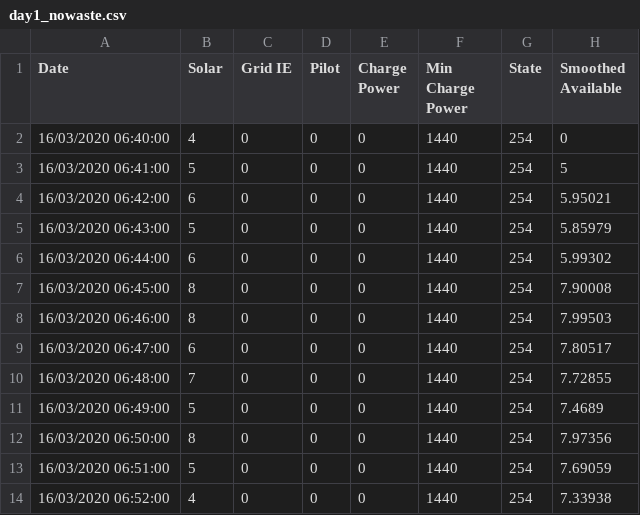
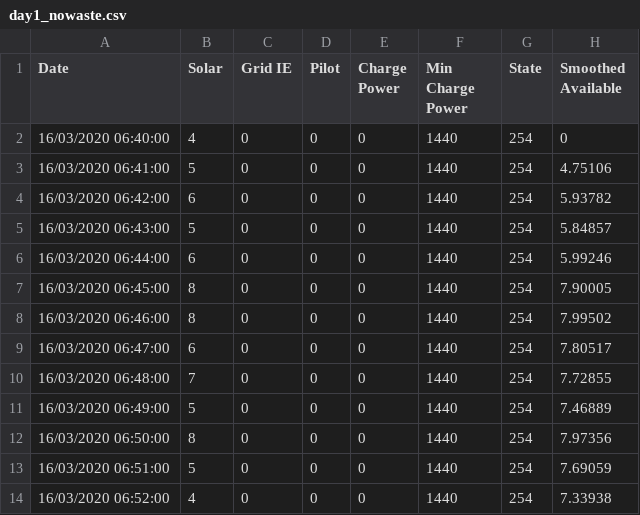
Before and after one commit to OpenEVSE/openevse_esp32_firmware, a CSV file: divert_sim/output/day1_nowaste.csv, drawn as a sheet; only a part is shown.

```diff
--- a/divert_sim/output/day1_nowaste.csv
+++ b/divert_sim/output/day1_nowaste.csv
@@ -2,11 +2,11 @@ Date,Solar,Grid IE,Pilot,Charge Power,Min Charge Power,State,Smoothed Available
 16/03/2020 06:40:00,4,0,0,0,1440,254,0
-16/03/2020 06:41:00,5,0,0,0,1440,254,5
-16/03/2020 06:42:00,6,0,0,0,1440,254,5.95021
-16/03/2020 06:43:00,5,0,0,0,1440,254,5.85979
-16/03/2020 06:44:00,6,0,0,0,1440,254,5.99302
-16/03/2020 06:45:00,8,0,0,0,1440,254,7.90008
-16/03/2020 06:46:00,8,0,0,0,1440,254,7.99503
+16/03/2020 06:41:00,5,0,0,0,1440,254,4.75106
+16/03/2020 06:42:00,6,0,0,0,1440,254,5.93782
+16/03/2020 06:43:00,5,0,0,0,1440,254,5.84857
+16/03/2020 06:44:00,6,0,0,0,1440,254,5.99246
+16/03/2020 06:45:00,8,0,0,0,1440,254,7.90005
+16/03/2020 06:46:00,8,0,0,0,1440,254,7.99502
 16/03/2020 06:47:00,6,0,0,0,1440,254,7.80517
 16/03/2020 06:48:00,7,0,0,0,1440,254,7.72855
-16/03/2020 06:49:00,5,0,0,0,1440,254,7.4689
+16/03/2020 06:49:00,5,0,0,0,1440,254,7.46889
 16/03/2020 06:50:00,8,0,0,0,1440,254,7.97356
```
Also changed, not shown: divert_sim/output/day1_noimport.csv, divert_sim/output/day3_default.csv, 19 other files.
